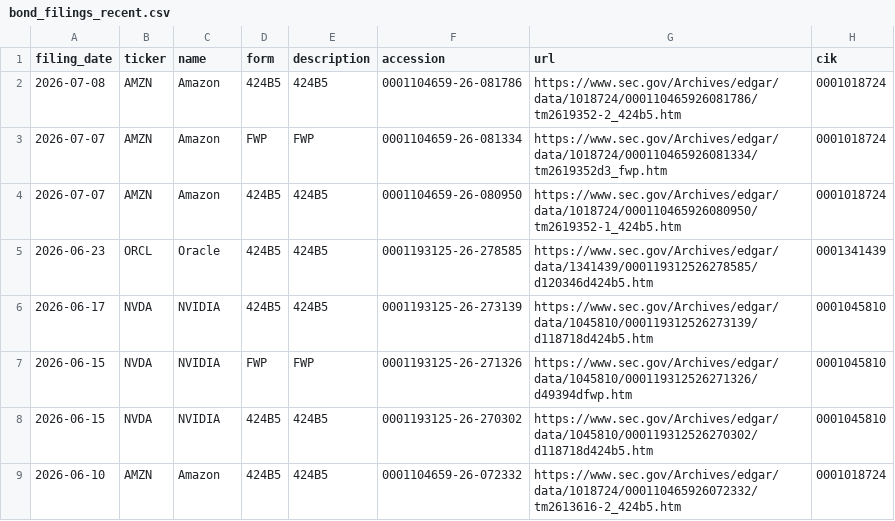
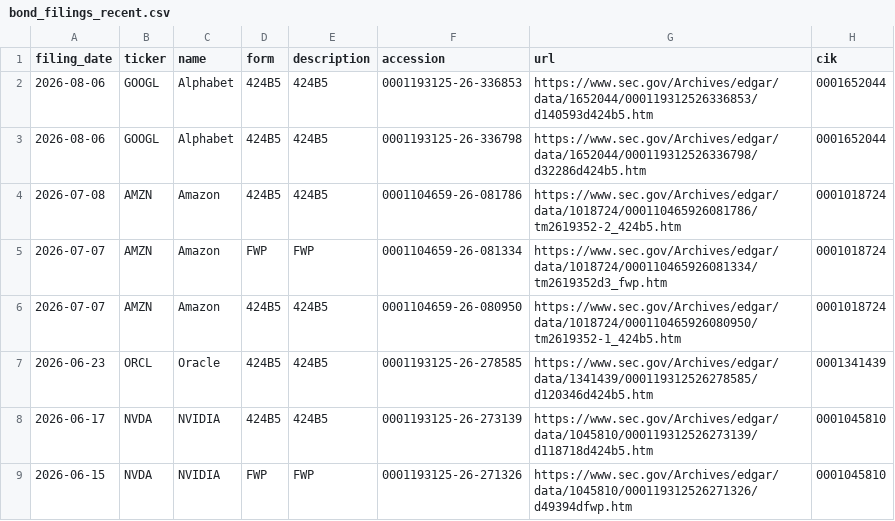
Before and after one commit to Decolo/net-liquidity-dashboard, a CSV file: data/bond_filings_recent.csv, drawn as a sheet; only a part is shown; the shorter side is filled out with more unchanged rows; the diff names each change by its address in the sheet, - before the commit and + after, or states it on an @@ line.

```diff
--- a/data/bond_filings_recent.csv
+++ b/data/bond_filings_recent.csv
+row 2: 2026-08-06 | GOOGL | Alphabet | 424B5 | 424B5 | 0001193125-26-336853 | https://www.sec.gov/Archives/edgar/data/1652044/000119312526336853/d140593d424b5.htm | 0001652044
+row 3: 2026-08-06 | GOOGL | Alphabet | 424B5 | 424B5 | 0001193125-26-336798 | https://www.sec.gov/Archives/edgar/data/1652044/000119312526336798/d32286d424b5.htm | 0001652044
```
Also changed, not shown: 17 other files.
